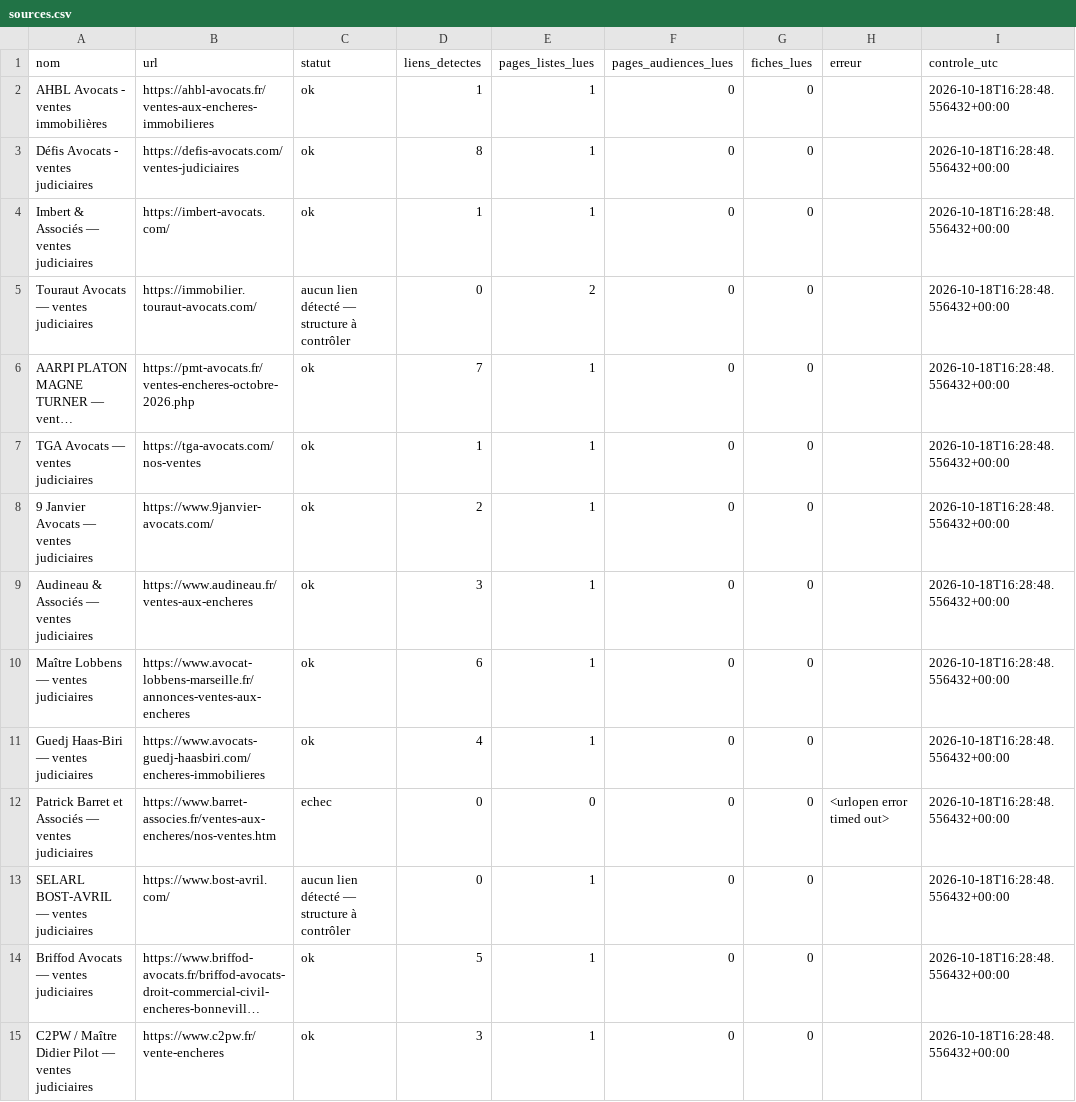
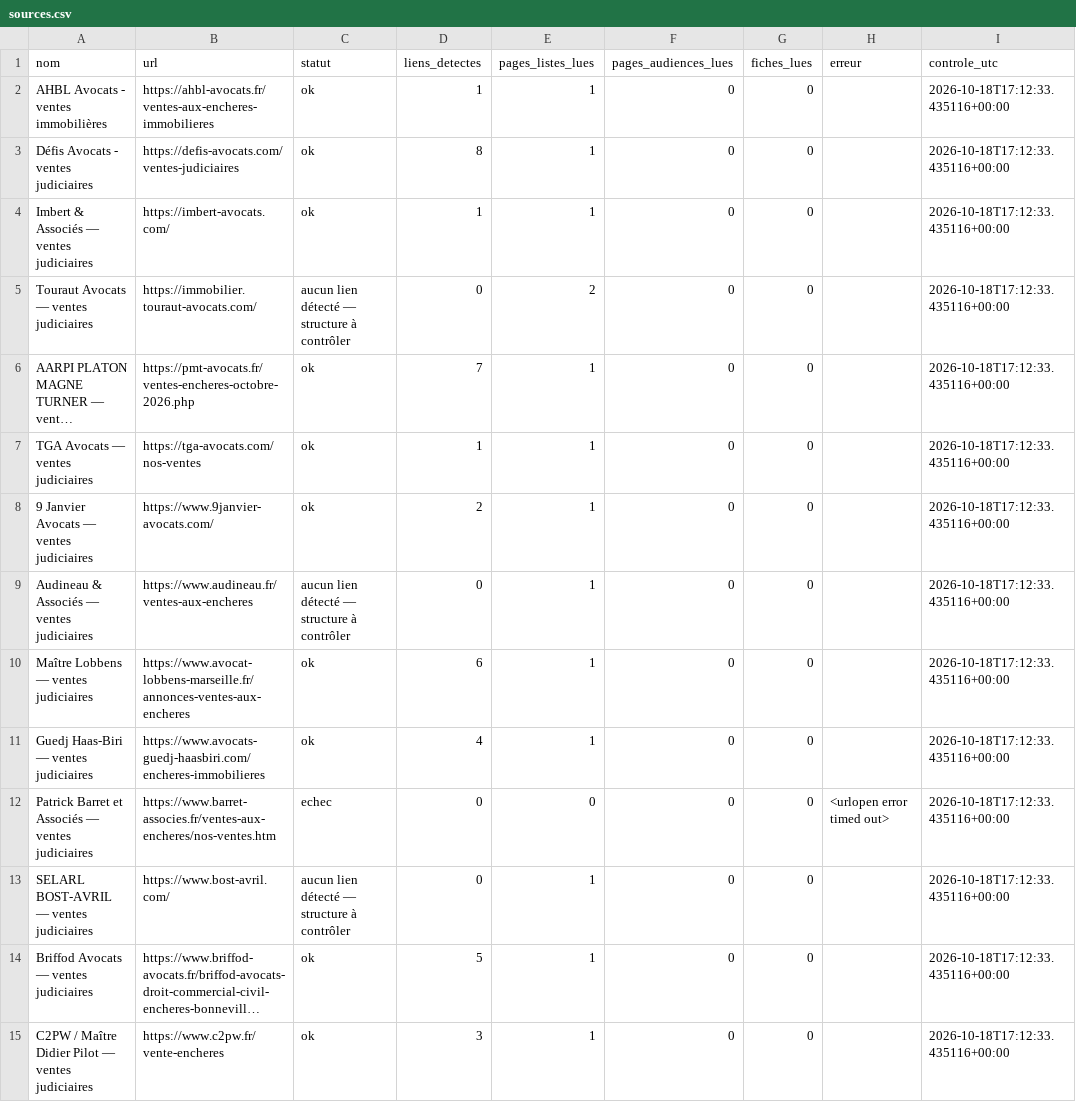
Before and after one commit to stephanemarmin-hue/adjudications-france-monitor, a CSV file: rapports/sources.csv, drawn as a sheet; only a part is shown; long unchanged cells end in …; the diff covers the shown part only; the diff names each change by its address in the sheet, - before the commit and + after, or states it on an @@ line.

```diff
--- a/rapports/sources.csv
+++ b/rapports/sources.csv
-I2:I15 (controle_utc): 2026-10-18T16:28:48.556432+00:00
+I2:I15 (controle_utc): 2026-10-18T17:12:33.435116+00:00
-C9 (statut): ok
+C9 (statut): aucun lien détecté — structure à contrôler
-D9 (liens_detectes): 3
+D9 (liens_detectes): 0
```
Also changed, not shown: 33 edited cells elsewhere in this file, 4 other files.
